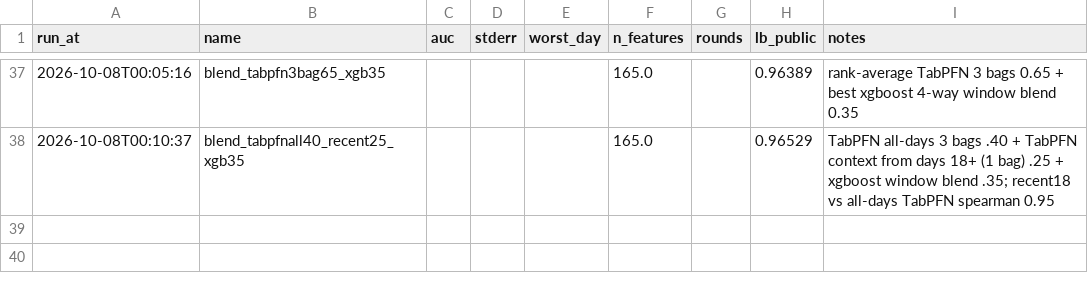
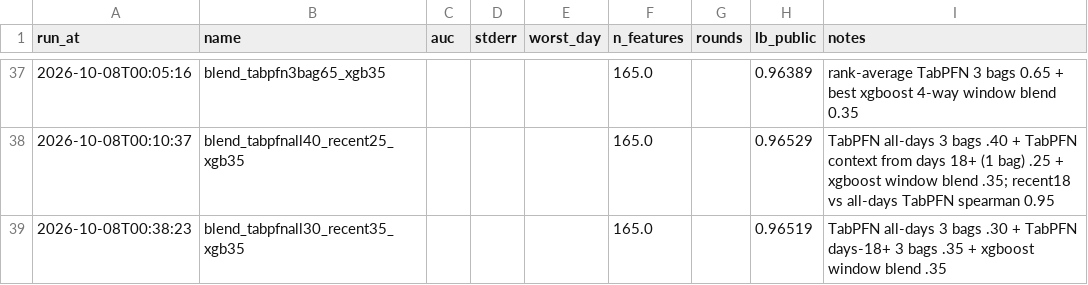
Before and after one commit to brianxlim/bt4012-kaggle, a CSV file: reports/experiments.csv, drawn as a sheet; only a part is shown, gaps mark what is left out; the diff names each change by its address in the sheet, - before the commit and + after, or states it on an @@ line.

Commit message:
experiment: three days-18+ TabPFN bags at 35%, 0.96519 (tie with best)

```diff
--- a/reports/experiments.csv
+++ b/reports/experiments.csv
+row 39: 2026-10-08T00:38:23 | blend_tabpfnall30_recent35_xgb35 |  |  |  | 165.0 |  | 0.96519 | TabPFN all-days 3 bags .30 + TabPFN days-18+ 3 bags .35 + xgboost window blend .35
```
Also changed, not shown: 3 other files.
